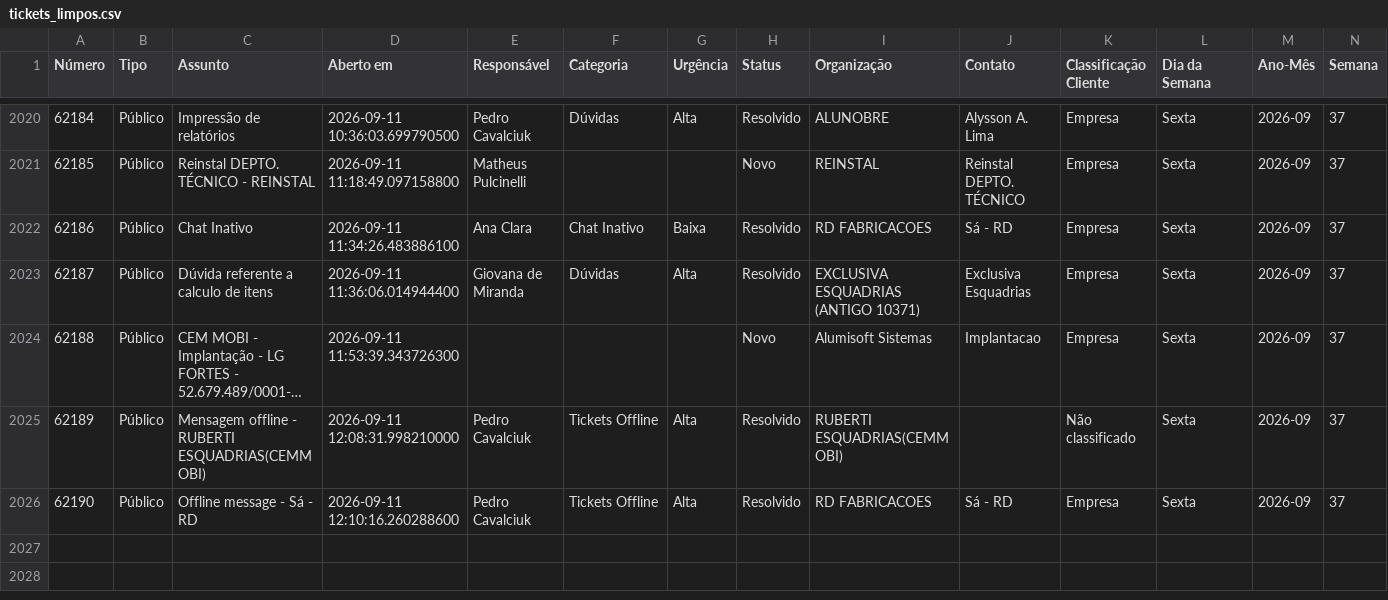
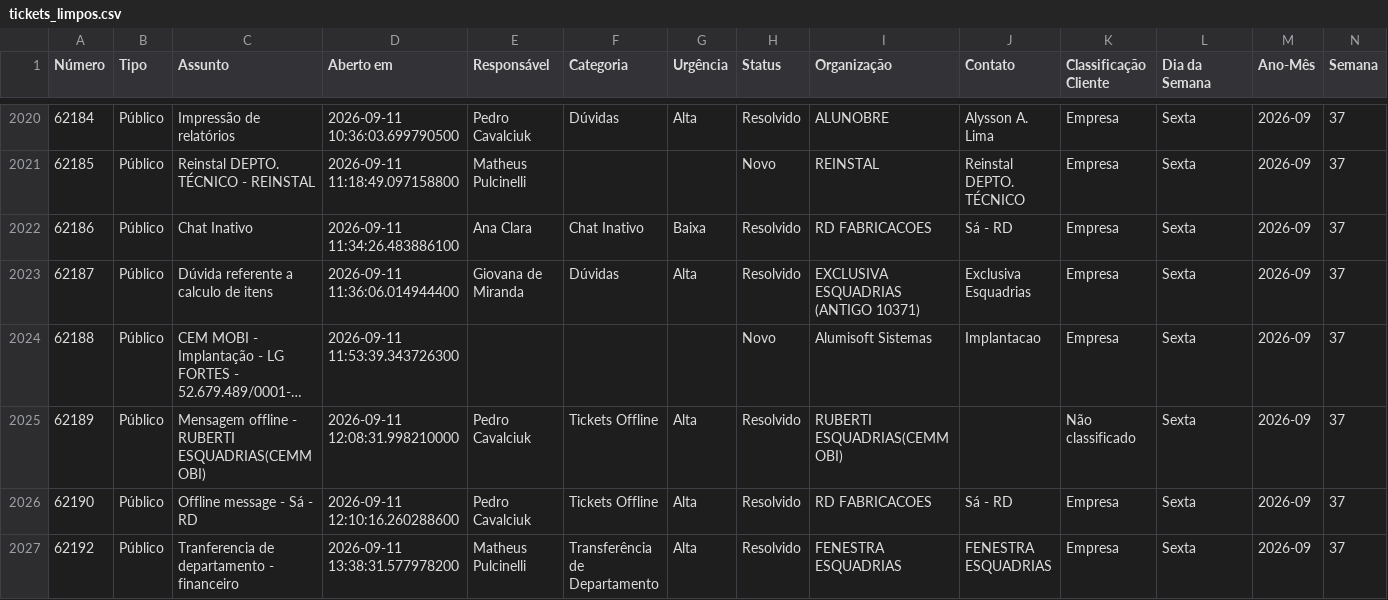
Before and after one commit to nuccivn/CEM-Support-Analytics, a CSV file: output/tickets_limpos.csv, drawn as a sheet; only a part is shown, gaps mark what is left out; long unchanged cells end in …; the diff names each change by its address in the sheet, - before the commit and + after, or states it on an @@ line.

```diff
--- a/output/tickets_limpos.csv
+++ b/output/tickets_limpos.csv
+row 2027: 62192 | Público | Tranferencia de departamento - financeiro | 2026-09-11 13:38:31.577978200 | Matheus Pulcinelli | Transferência de Departamento | Alta | Resolvido | FENESTRA ESQUADRIAS | FENESTRA ESQUADRIAS | Empresa | Sexta | 2026-09 | 37
```
Also changed, not shown: output/categoria_x_responsavel.csv, output/categoria_x_urgencia.csv, 9 other files.
